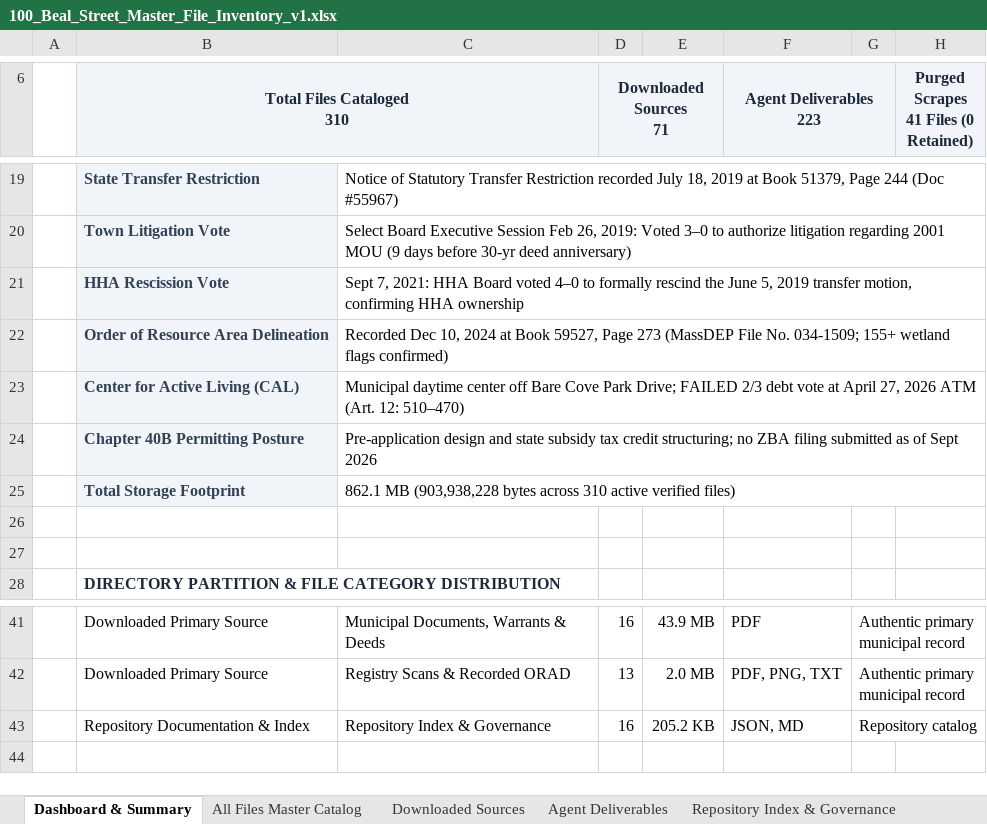
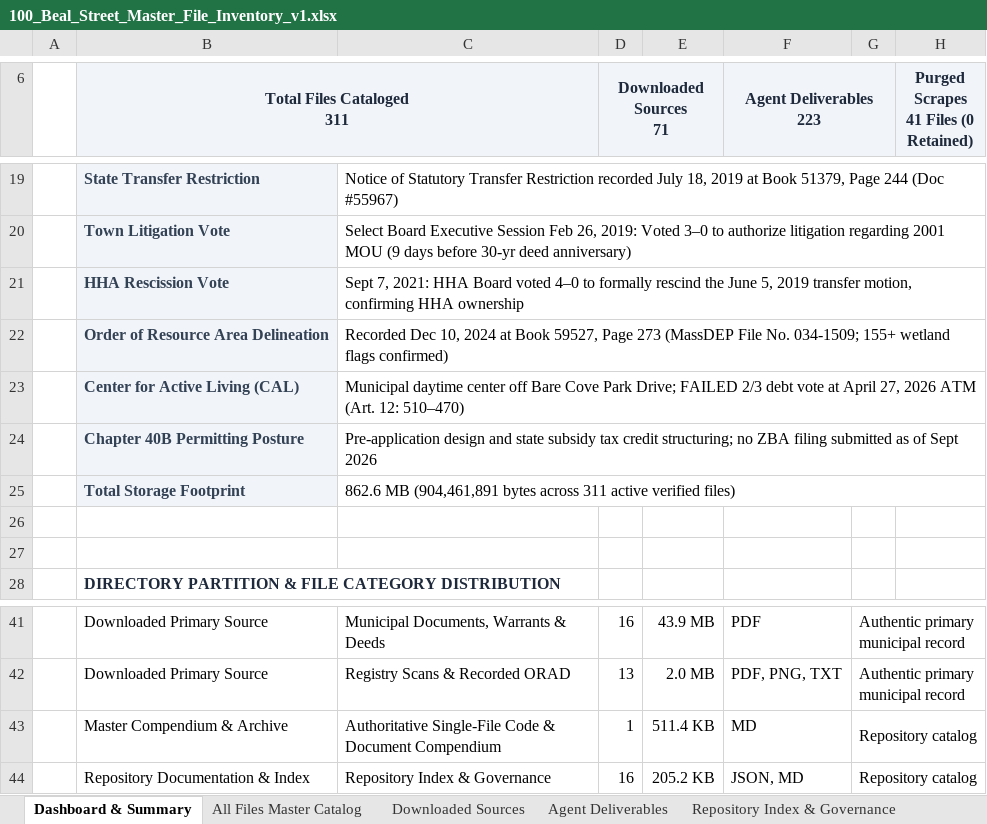
Before and after one commit to seanbuilds/beal-street-senior-affordable-housing, an Excel workbook: 100_Beal_Street_Master_File_Inventory_v1.xlsx, sheet Dashboard & Summary, drawn as a sheet; only a part is shown, gaps mark what is left out; values as stored, in another font and other column widths than the file's, no borders; ↵ is a line break in a cell; the diff names each change by its address in the sheet, - before the commit and + after, or states it on an @@ line.

Commit message:
Add authoritative single-file repository compendium with embedded research v1

```diff
--- a/100_Beal_Street_Master_File_Inventory_v1.xlsx (sheet Dashboard & Summary)
+++ b/100_Beal_Street_Master_File_Inventory_v1.xlsx (sheet Dashboard & Summary)
-B6: Total Files Cataloged ↵ 310
+B6: Total Files Cataloged ↵ 311
-C25: 862.1 MB (903,938,228 bytes across 310 active verified…
+C25: 862.6 MB (904,461,891 bytes across 311 active verified…
+row 43:  | Master Compendium & Archive | Authoritative Single-File Code & Document Compendium | 1 | 511.4 KB | MD | Repository catalog
```
Also changed, not shown: sheet All Files Master Catalog, sheet Agent Deliverables, sheet Downloaded Sources, sheet Repository Index & Governance, 3 other files.
